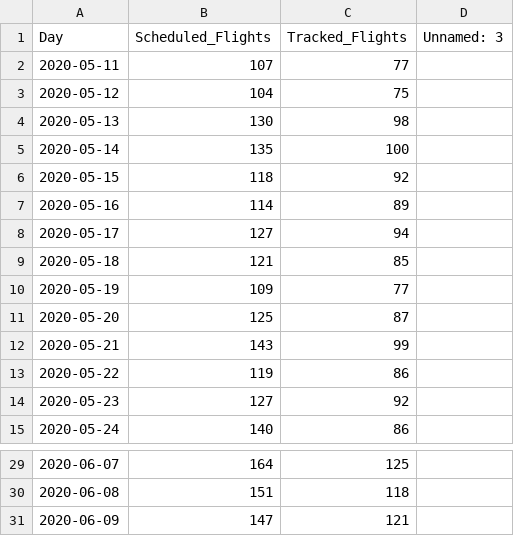
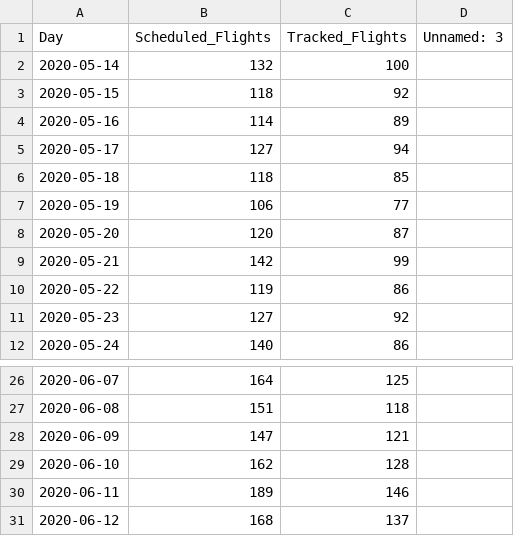
Before and after one commit to fleuretnox/portfolio, a CSV file: Transform_Server/May_Trf.csv, drawn as a sheet; only a part is shown, gaps mark what is left out.

```diff
--- a/Transform_Server/May_Trf.csv
+++ b/Transform_Server/May_Trf.csv
@@ -1,6 +1,3 @@
 Day,Scheduled_Flights,Tracked_Flights,Unnamed: 3
-2020-05-11,107,77,
-2020-05-12,104,75,
-2020-05-13,130,98,
-2020-05-14,135,100,
+2020-05-14,132,100,
 2020-05-15,118,92,
@@ -8,6 +5,6 @@ Day,Scheduled_Flights,Tracked_Flights,Unnamed: 3
 2020-05-17,127,94,
-2020-05-18,121,85,
-2020-05-19,109,77,
-2020-05-20,125,87,
-2020-05-21,143,99,
+2020-05-18,118,85,
+2020-05-19,106,77,
+2020-05-20,120,87,
+2020-05-21,142,99,
 2020-05-22,119,86,
@@ -31 +28,4 @@ Day,Scheduled_Flights,Tracked_Flights,Unnamed: 3
 2020-06-09,147,121,
+2020-06-10,162,128,
+2020-06-11,189,146,
+2020-06-12,168,137,
```
Also changed, not shown: Extract_Server/May_Ext.csv, 11 other files.
